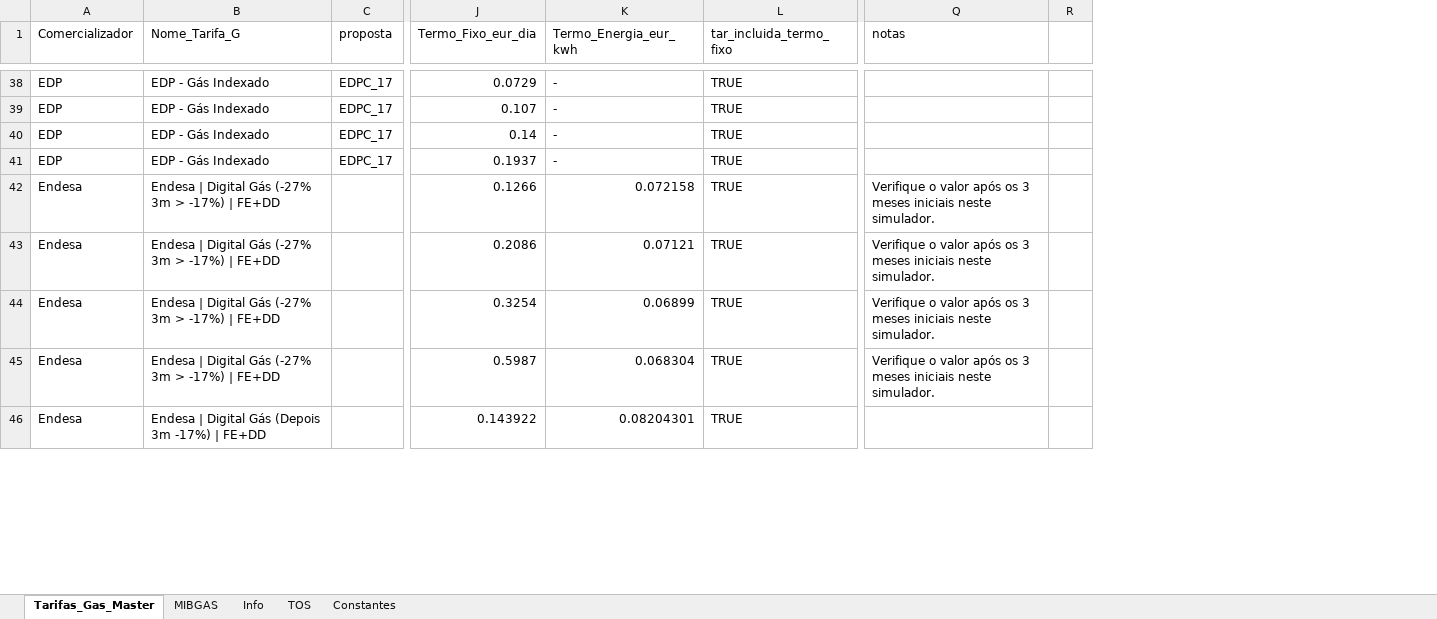
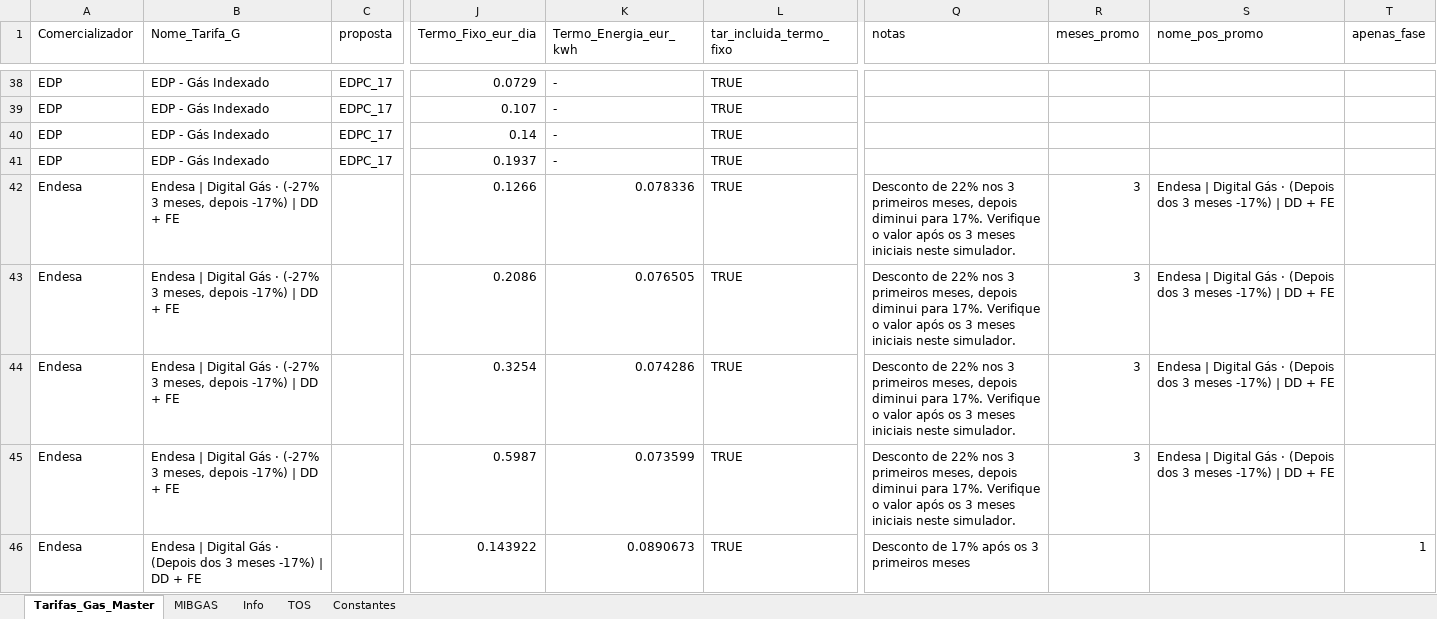
Before and after one commit to tiagofelicia/dados-energia, an Excel workbook: data/simuladores/simulador-tarifarios-gas/tarifarios_gas_natural_Tiago_Felicia.xlsx, sheet Tarifas_Gas_Master, drawn as a sheet; only a part is shown, gaps mark what is left out; values as stored, in another font and other column widths than the file's, no borders; removed rows and columns are numbered as before the commit, all else as after; the diff covers the shown part only; the diff names each change by its address in the sheet, - before the commit and + after, or states it on an @@ line.

Commit message:
Add files via upload

```diff
--- a/data/simuladores/simulador-tarifarios-gas/tarifarios_gas_natural_Tiago_Felicia.xlsx (sheet Tarifas_Gas_Master)
+++ b/data/simuladores/simulador-tarifarios-gas/tarifarios_gas_natural_Tiago_Felicia.xlsx (sheet Tarifas_Gas_Master)
-column R, empty
+column R (meses_promo), rows 42-45: all 3
+column S (nome_pos_promo), rows 42-45: all Endesa | Digital Gás · (Depois dos 3 meses -17%) | DD + FE
+column T (apenas_fase), row 46: 1
-B42:B45 (Nome_Tarifa_G): …Digital Gás (-27% 3m > -17%) | FE+DD
+B42:B45 (Nome_Tarifa_G): …Digital Gás · (-27% 3 meses, depois -17%) | DD + FE
-K42 (Termo_Energia_eur_kwh): 0.072158
+K42 (Termo_Energia_eur_kwh): 0.078336
-Q42:Q45 (notas): Verifique o…
+Q42:Q45 (notas): Desconto de 22% nos 3 primeiros meses, depois diminui para 17%. Verifique o…
-K43 (Termo_Energia_eur_kwh): 0.07121
+K43 (Termo_Energia_eur_kwh): 0.076505
-K44 (Termo_Energia_eur_kwh): 0.06899
+K44 (Termo_Energia_eur_kwh): 0.074286
-K45 (Termo_Energia_eur_kwh): 0.068304
+K45 (Termo_Energia_eur_kwh): 0.073599
-B46 (Nome_Tarifa_G): …Digital Gás (Depois 3m -17%) | FE+DD
+B46 (Nome_Tarifa_G): …Digital Gás · (Depois dos 3 meses -17%) | DD + FE
-K46 (Termo_Energia_eur_kwh): 0.08204301
+K46 (Termo_Energia_eur_kwh): 0.0890673
-Q46 (notas): (empty)
+Q46 (notas): Desconto de 17% após os 3 primeiros meses
```
Also changed, not shown: 6 added rows, 4 removed rows and 167 edited cells elsewhere in this sheet, sheet TOS.
